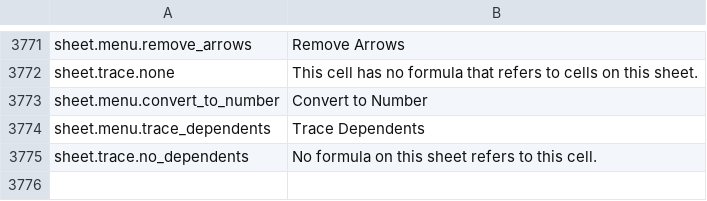
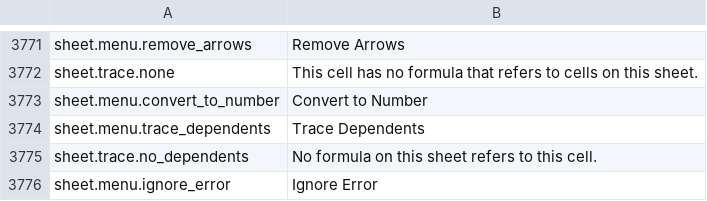
Before and after one commit to jade-rs/jade-office, a TSV file: crates/jade-gpui-app/i18n/en.tsv, drawn as a sheet; only a part is shown, gaps mark what is left out.

```diff
--- a/crates/jade-gpui-app/i18n/en.tsv
+++ b/crates/jade-gpui-app/i18n/en.tsv
@@ -3775 +3775,2 @@ sheet.menu.trace_dependents	Trace Dependents
 sheet.trace.no_dependents	No formula on this sheet refers to this cell.
+sheet.menu.ignore_error	Ignore Error
```
Also changed, not shown: crates/jade-gpui-app/i18n/ja.tsv, 5 other files.
